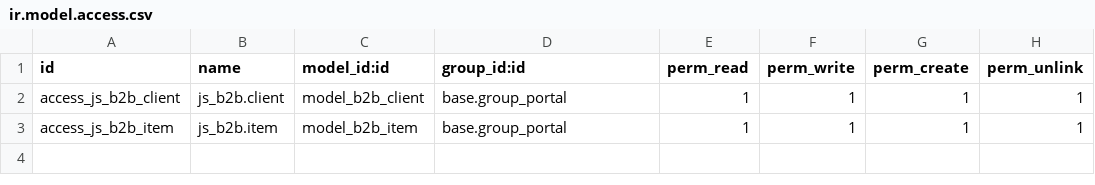
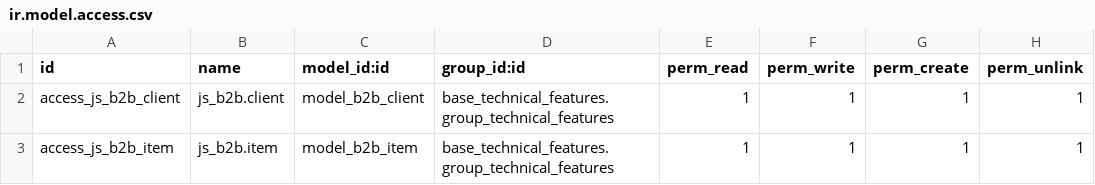
Before and after one commit to Comunitea/CMNT_00098_2017_JIM_addons, a CSV file: js_b2b/security/ir.model.access.csv, drawn as a sheet.

```diff
--- a/js_b2b/security/ir.model.access.csv
+++ b/js_b2b/security/ir.model.access.csv
@@ -1,3 +1,3 @@
 id,name,model_id:id,group_id:id,perm_read,perm_write,perm_create,perm_unlink
-access_js_b2b_client,js_b2b.client,model_b2b_client,base.group_portal,1,1,1,1
-access_js_b2b_item,js_b2b.item,model_b2b_item,base.group_portal,1,1,1,1
+access_js_b2b_client,js_b2b.client,model_b2b_client,base_technical_features.group_technical_features,1,1,1,1
+access_js_b2b_item,js_b2b.item,model_b2b_item,base_technical_features.group_technical_features,1,1,1,1
```
Also changed, not shown: 15 other files.
